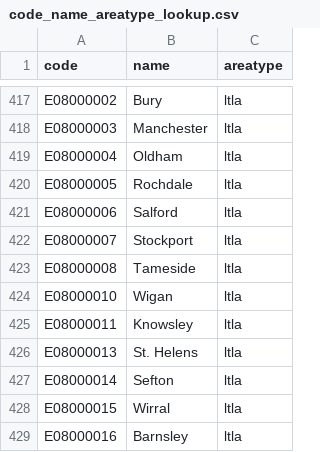
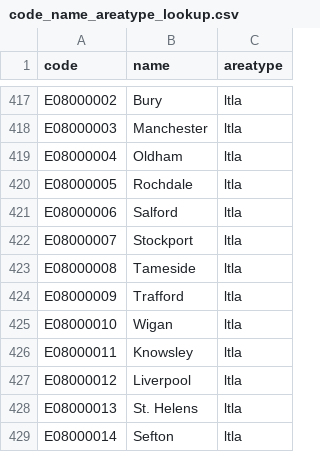
Before and after one commit to SamHollings/covid19_analysis, a CSV file: data/code_name_areatype_lookup.csv, drawn as a sheet; only a part is shown, gaps mark what is left out; the shorter side is filled out with more unchanged rows; the diff names each change by its address in the sheet, - before the commit and + after, or states it on an @@ line.

```diff
--- a/data/code_name_areatype_lookup.csv
+++ b/data/code_name_areatype_lookup.csv
+row 424: E08000009 | Trafford | ltla
+row 427: E08000012 | Liverpool | ltla
```
Also changed, not shown: data/uk_nhse_feed.csv, 2 other files.
